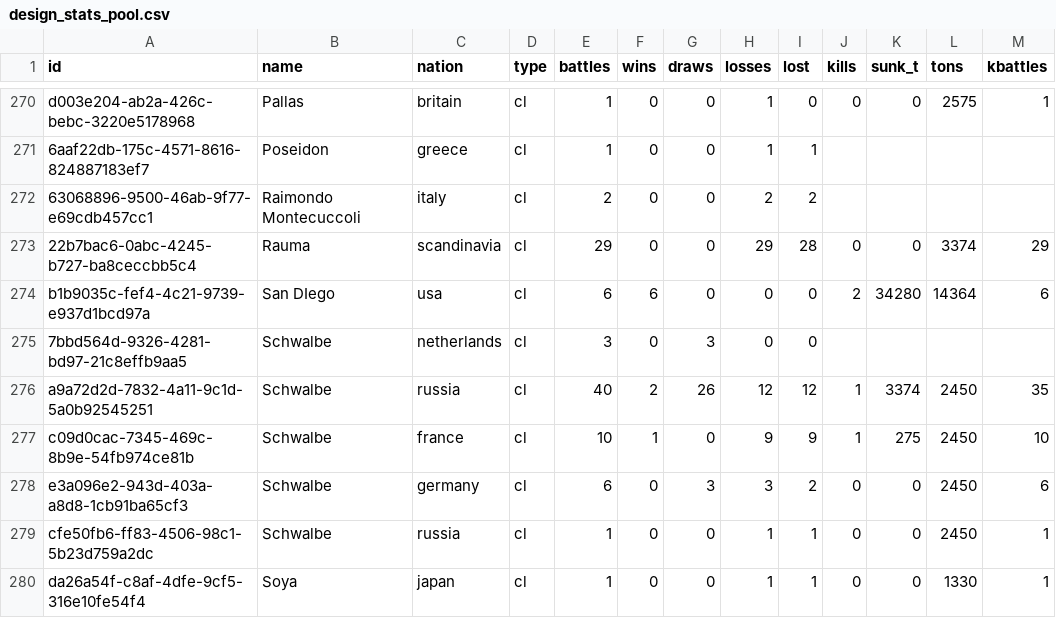
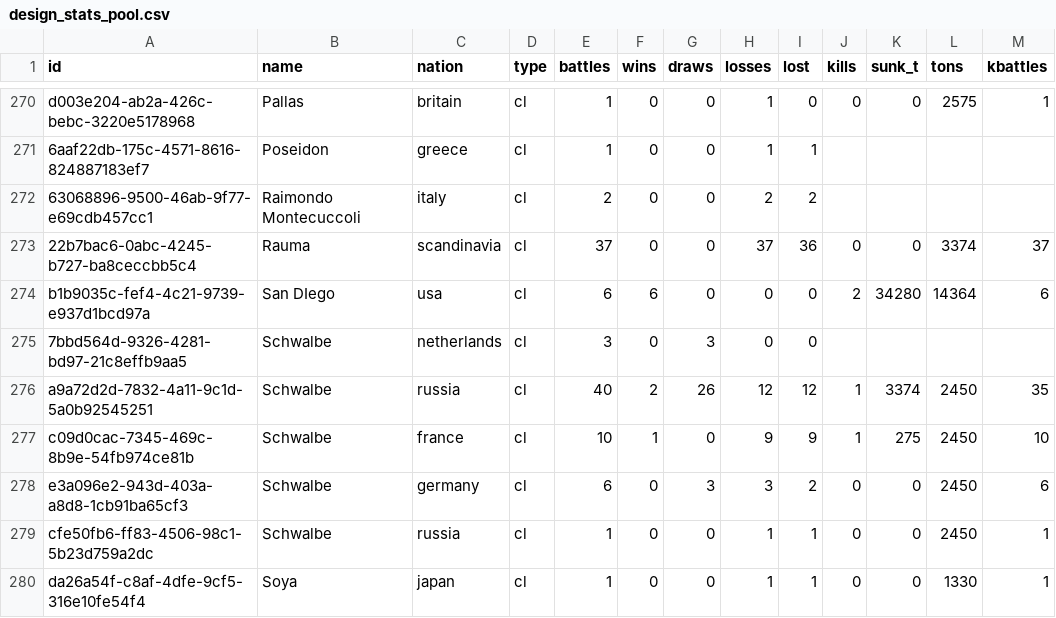
Before and after one commit to KlaudiuszLedwoch/Iron-Admiral, a CSV file: payload/Mods/IronAdmiralDesigns/design_stats_pool.csv, drawn as a sheet; only a part is shown, gaps mark what is left out.

Commit message:
Data and installer from development 08e67dc1

```diff
--- a/payload/Mods/IronAdmiralDesigns/design_stats_pool.csv
+++ b/payload/Mods/IronAdmiralDesigns/design_stats_pool.csv
@@ -272,3 +272,3 @@ d003e204-ab2a-426c-bebc-3220e5178968,Pallas,britain,cl,1,0,0,1,0,0,0,2575,1
 63068896-9500-46ab-9f77-e69cdb457cc1,Raimondo Montecuccoli,italy,cl,2,0,0,2,2,,,,
-22b7bac6-0abc-4245-b727-ba8ceccbb5c4,Rauma,scandinavia,cl,29,0,0,29,28,0,0,3374,29
+22b7bac6-0abc-4245-b727-ba8ceccbb5c4,Rauma,scandinavia,cl,37,0,0,37,36,0,0,3374,37
 b1b9035c-fef4-4c21-9739-e937d1bcd97a,San DIego,usa,cl,6,6,0,0,0,2,34280,14364,6
```
Also changed, not shown: 1 other file.
